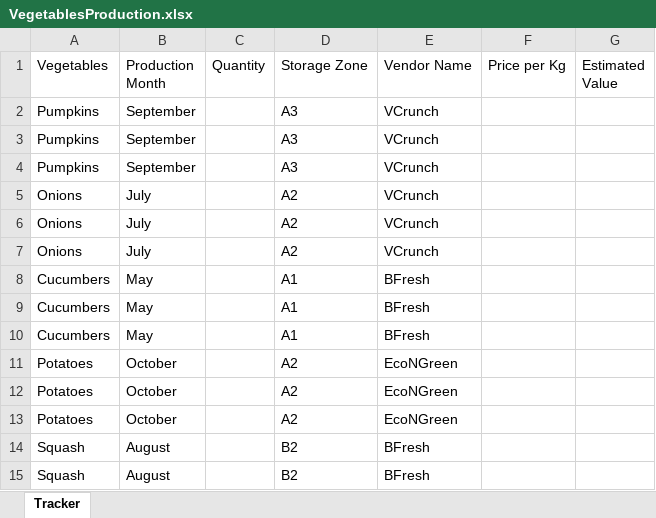
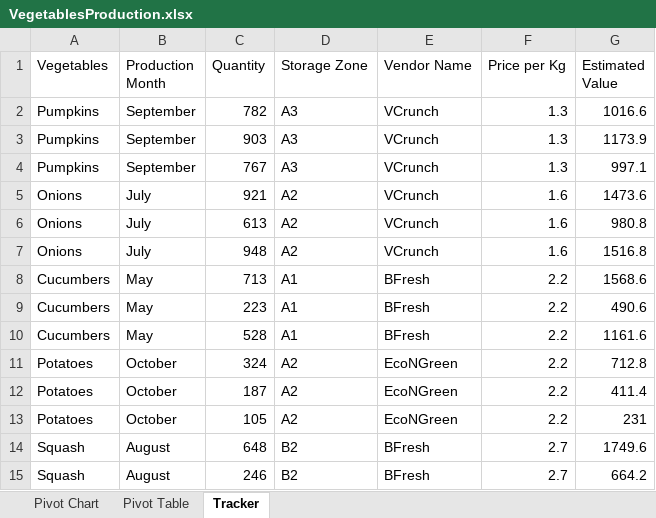
Before and after one commit to Krithika-15/UiPath---Practice-Projects, an Excel workbook: Vegetable Value Calculator/VegetablesProduction.xlsx, sheet Tracker, drawn as a sheet; only a part is shown; values as stored, in another font and other column widths than the file's, no borders; the diff covers the shown part only; the diff names each change by its address in the sheet, - before the commit and + after, or states it on an @@ line.

```diff
--- a/Vegetable Value Calculator/VegetablesProduction.xlsx (sheet Tracker)
+++ b/Vegetable Value Calculator/VegetablesProduction.xlsx (sheet Tracker)
+sheet tab: Pivot Chart
+sheet tab: Pivot Table
-C2 (Quantity): (empty)
+C2 (Quantity): 782
-F2:F4 (Price per Kg): (empty)
+F2:F4 (Price per Kg): 1.3
-G2 (Estimated Value): (empty)
+G2 (Estimated Value): 1016.6
-C3 (Quantity): (empty)
+C3 (Quantity): 903
-G3 (Estimated Value): (empty)
+G3 (Estimated Value): 1173.9
-C4 (Quantity): (empty)
+C4 (Quantity): 767
-G4 (Estimated Value): (empty)
+G4 (Estimated Value): 997.1
-C5 (Quantity): (empty)
+C5 (Quantity): 921
-F5:F7 (Price per Kg): (empty)
+F5:F7 (Price per Kg): 1.6
-G5 (Estimated Value): (empty)
+G5 (Estimated Value): 1473.6
-C6 (Quantity): (empty)
+C6 (Quantity): 613
-G6 (Estimated Value): (empty)
+G6 (Estimated Value): 980.8
-C7 (Quantity): (empty)
+C7 (Quantity): 948
-G7 (Estimated Value): (empty)
+G7 (Estimated Value): 1516.8
-C8 (Quantity): (empty)
+C8 (Quantity): 713
-F8:F13 (Price per Kg): (empty)
+F8:F13 (Price per Kg): 2.2
-G8 (Estimated Value): (empty)
+G8 (Estimated Value): 1568.6
-C9 (Quantity): (empty)
+C9 (Quantity): 223
-G9 (Estimated Value): (empty)
+G9 (Estimated Value): 490.6
-C10 (Quantity): (empty)
+C10 (Quantity): 528
-G10 (Estimated Value): (empty)
+G10 (Estimated Value): 1161.6
-C11 (Quantity): (empty)
+C11 (Quantity): 324
-G11 (Estimated Value): (empty)
+G11 (Estimated Value): 712.8
-C12 (Quantity): (empty)
+C12 (Quantity): 187
-G12 (Estimated Value): (empty)
+G12 (Estimated Value): 411.4
-C13 (Quantity): (empty)
+C13 (Quantity): 105
-G13 (Estimated Value): (empty)
+G13 (Estimated Value): 231
-C14 (Quantity): (empty)
+C14 (Quantity): 648
-F14:F15 (Price per Kg): (empty)
+F14:F15 (Price per Kg): 2.7
-G14 (Estimated Value): (empty)
+G14 (Estimated Value): 1749.6
-C15 (Quantity): (empty)
+C15 (Quantity): 246
-G15 (Estimated Value): (empty)
+G15 (Estimated Value): 664.2
```
Also changed, not shown: 66 edited cells elsewhere in this sheet, charts or pictures, 39 other files.
